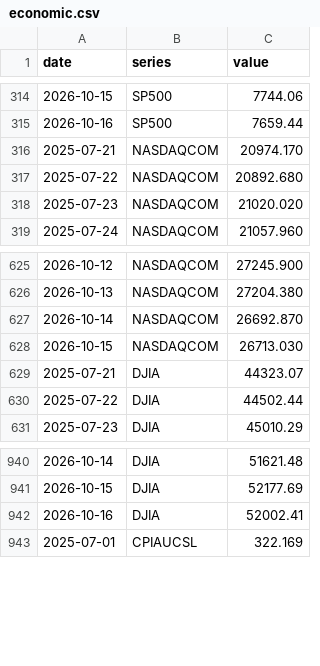
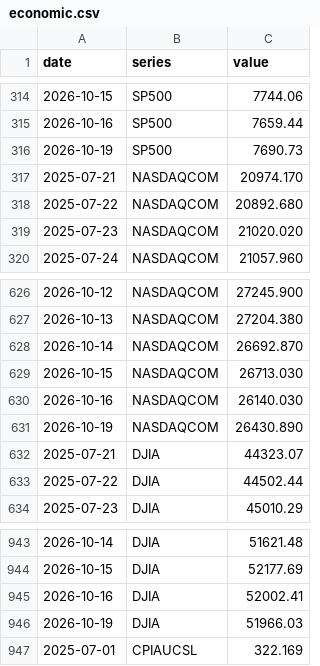
Before and after one commit to davidmold/spockpoll, a CSV file: economic.csv, drawn as a sheet; only a part is shown, gaps mark what is left out; the diff names each change by its address in the sheet, - before the commit and + after, or states it on an @@ line.

```diff
--- a/economic.csv
+++ b/economic.csv
+row 316: 2026-10-19 | SP500 | 7690.73
+row 630: 2026-10-16 | NASDAQCOM | 26140.030
+row 631: 2026-10-19 | NASDAQCOM | 26430.890
+row 946: 2026-10-19 | DJIA | 51966.03
```
Also changed, not shown: president.csv.
